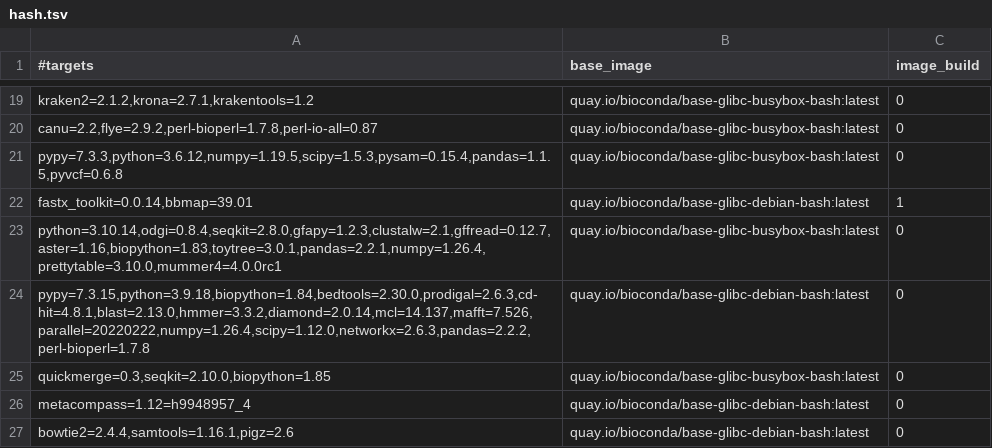
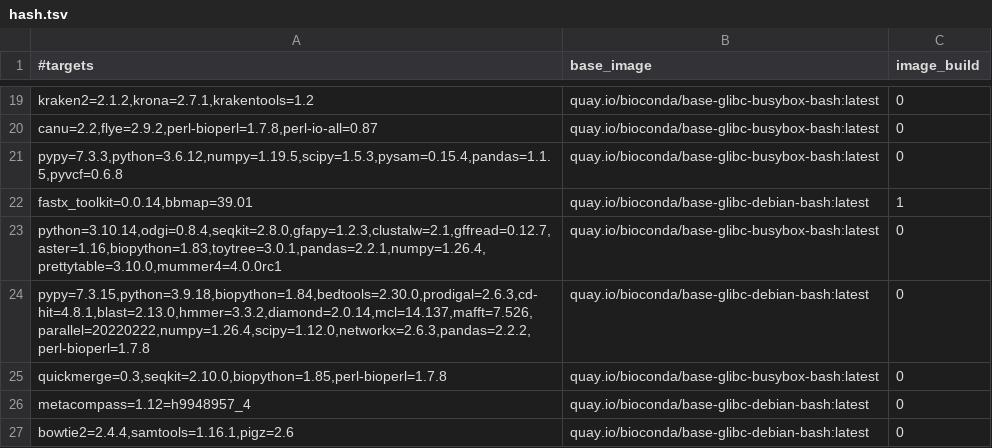
Before and after one commit to gongyh/scgs-mpc, a TSV file: combinations/hash.tsv, drawn as a sheet; only a part is shown, gaps mark what is left out.

```diff
--- a/combinations/hash.tsv
+++ b/combinations/hash.tsv
@@ -24,3 +24,3 @@ python=3.10.14,odgi=0.8.4,seqkit=2.8.0,gfapy=1.2.3,clustalw=2.1,gffread=0.12.7,a
 pypy=7.3.15,python=3.9.18,biopython=1.84,bedtools=2.30.0,prodigal=2.6.3,cd-hit=4.8.1,blast=2.13.0,hmmer=3.3.2,diamond=2.0.14,mcl=14.137,mafft=7.526,parallel=20220222,numpy=1.26.4,scipy=1.12.0,networkx=2.6.3,pandas=2.2.2,perl-bioperl=1.7.8	quay.io/bioconda/base-glibc-debian-bash:latest	0
-quickmerge=0.3,seqkit=2.10.0,biopython=1.85	quay.io/bioconda/base-glibc-busybox-bash:latest	0
+quickmerge=0.3,seqkit=2.10.0,biopython=1.85,perl-bioperl=1.7.8	quay.io/bioconda/base-glibc-busybox-bash:latest	0
 metacompass=1.12=h9948957_4	quay.io/bioconda/base-glibc-debian-bash:latest	0
```
Also changed, not shown: 3 other files.
